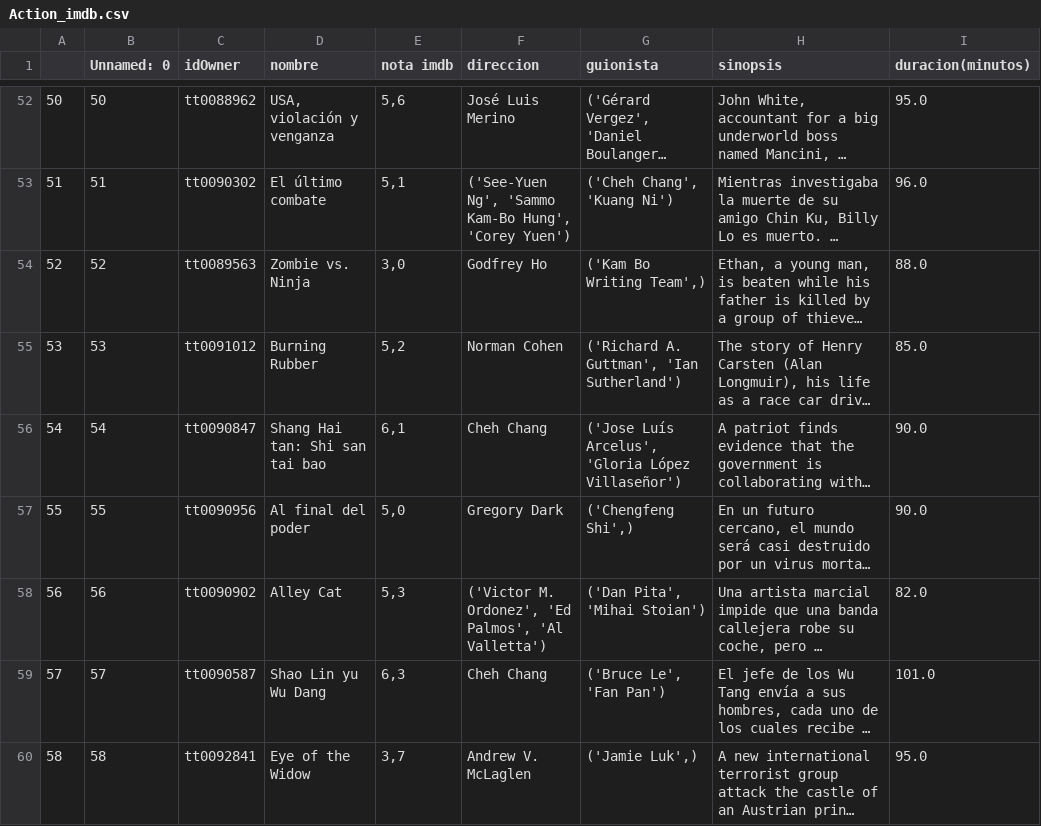
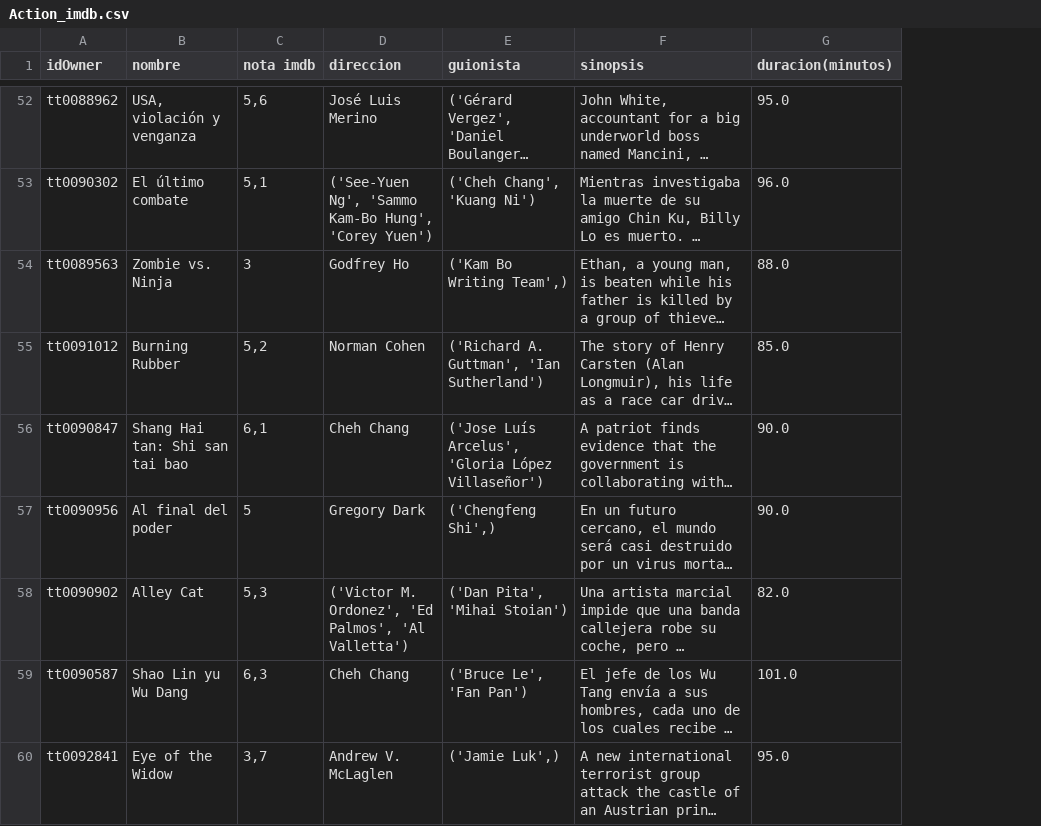
Before and after one commit to Adalab/proyecto-da-promo-b-modulo-2-team-2, a CSV file: info_tablas_csv/Action_imdb.csv, drawn as a sheet; only a part is shown, gaps mark what is left out; long unchanged cells end in …; removed rows and columns are numbered as before the commit, all else as after; the diff covers the shown part only; the diff names each change by its address in the sheet, - before the commit and + after, or states it on an @@ line.

Commit message:
action

```diff
--- a/info_tablas_csv/Action_imdb.csv
+++ b/info_tablas_csv/Action_imdb.csv
-column A, rows 52-60: 50 | 51 | 52 | 53 | 54 | 55 | 56 | 57 | 58
-column B (Unnamed: 0), rows 52-60: 50 | 51 | 52 | 53 | 54 | 55 | 56 | 57 | 58
-C54 (nota imdb): 3,0
+C54 (nota imdb): 3
-C57 (nota imdb): 5,0
+C57 (nota imdb): 5
```
Also changed, not shown: 6 edited cells elsewhere in this file, info_tablas_csv/Comedy.csv, info_tablas_csv/Comedy_imdb.csv, 4 other files.
